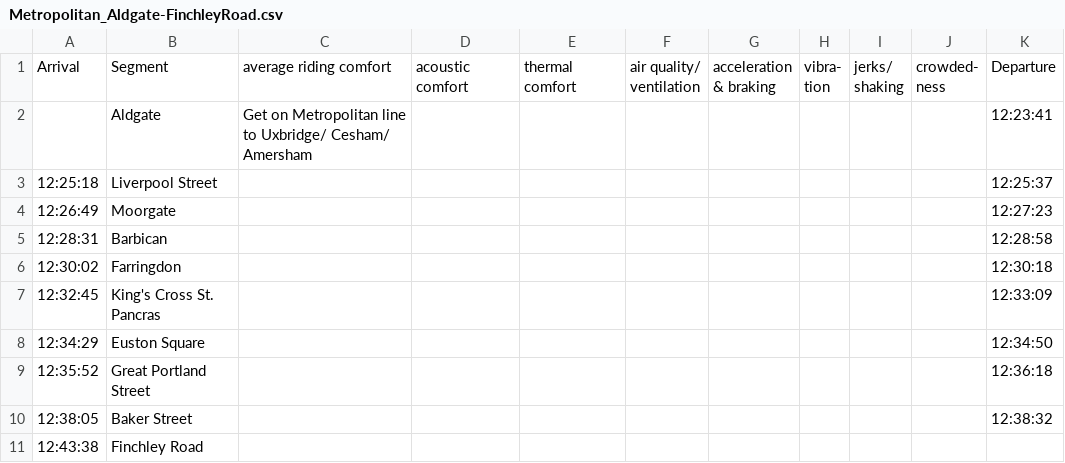
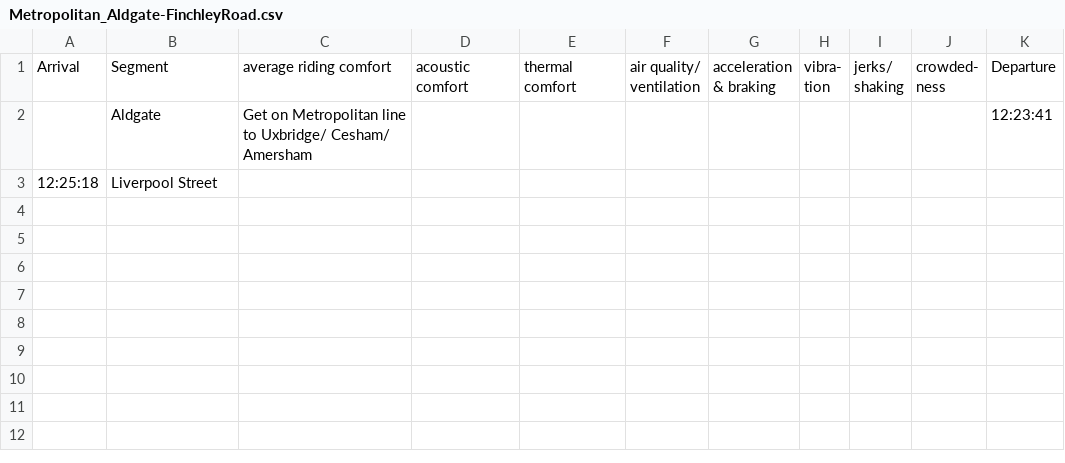
Before and after one commit to alexblakesley/TubeSurfers_CodeBase, a CSV file: data/timings/Metropolitan_Aldgate-FinchleyRoad.csv, drawn as a sheet.

```diff
--- a/data/timings/Metropolitan_Aldgate-FinchleyRoad.csv
+++ b/data/timings/Metropolitan_Aldgate-FinchleyRoad.csv
@@ -7,10 +7,2 @@ ness",Departure,
 ,Aldgate,Get on Metropolitan line to Uxbridge/ Cesham/ Amersham,,,,,,,,12:23:41,
-12:25:18,Liverpool Street,,,,,,,,,12:25:37,
-12:26:49,Moorgate,,,,,,,,,12:27:23,
-12:28:31,Barbican,,,,,,,,,12:28:58,
-12:30:02,Farringdon,,,,,,,,,12:30:18,
-12:32:45,King's Cross St. Pancras,,,,,,,,,12:33:09,
-12:34:29,Euston Square,,,,,,,,,12:34:50,
-12:35:52,Great Portland Street,,,,,,,,,12:36:18,
-12:38:05,Baker Street,,,,,,,,,12:38:32,
-12:43:38,Finchley Road,,,,,,,,,,
+12:25:18,Liverpool Street,,,,,,,,,,
```
Also changed, not shown: 4 other files.
